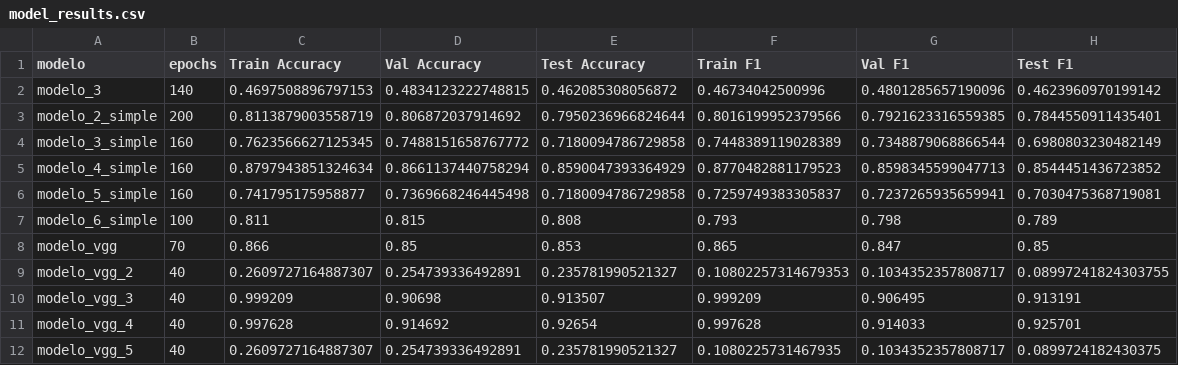
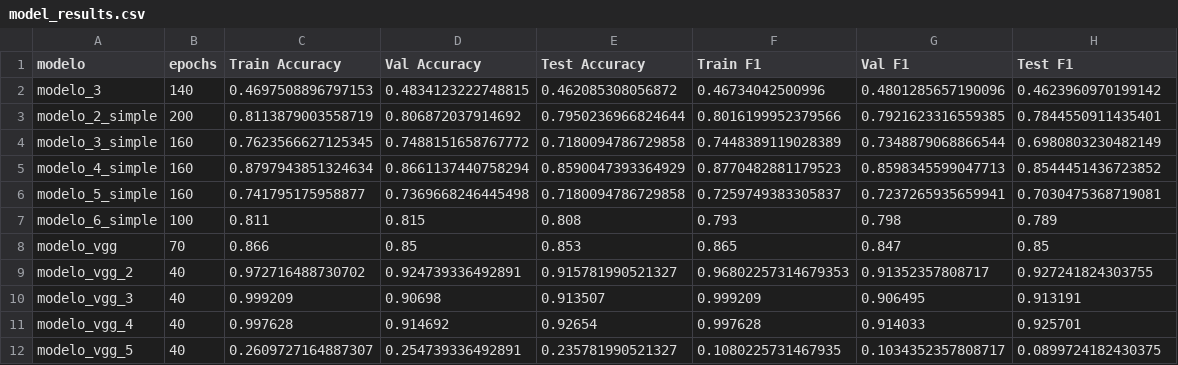
Before and after one commit to ropas5/eye_diseases_classification_trabajo_DL, a CSV file: data/processed/model_results.csv, drawn as a sheet.

```diff
--- a/data/processed/model_results.csv
+++ b/data/processed/model_results.csv
@@ -8,3 +8,3 @@ modelo_6_simple,100,0.811,0.815,0.808,0.793,0.798,0.789
 modelo_vgg,70,0.866,0.85,0.853,0.865,0.847,0.85
-modelo_vgg_2,40,0.2609727164887307,0.254739336492891,0.235781990521327,0.10802257314679353,0.1034352357808717,0.08997241824303755
+modelo_vgg_2,40,0.972716488730702,0.924739336492891,0.915781990521327,0.96802257314679353,0.91352357808717,0.927241824303755
 modelo_vgg_3,40,0.999209,0.90698,0.913507,0.999209,0.906495,0.913191
```
Also changed, not shown: 1 other file.
